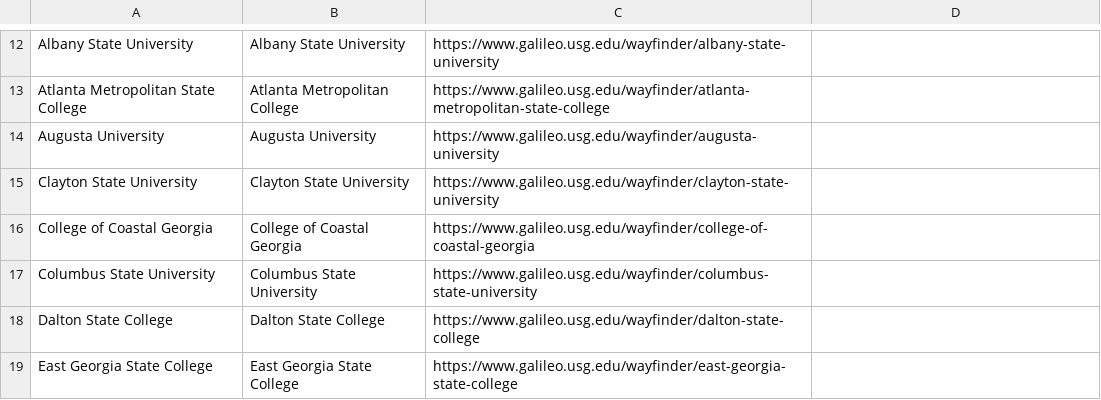
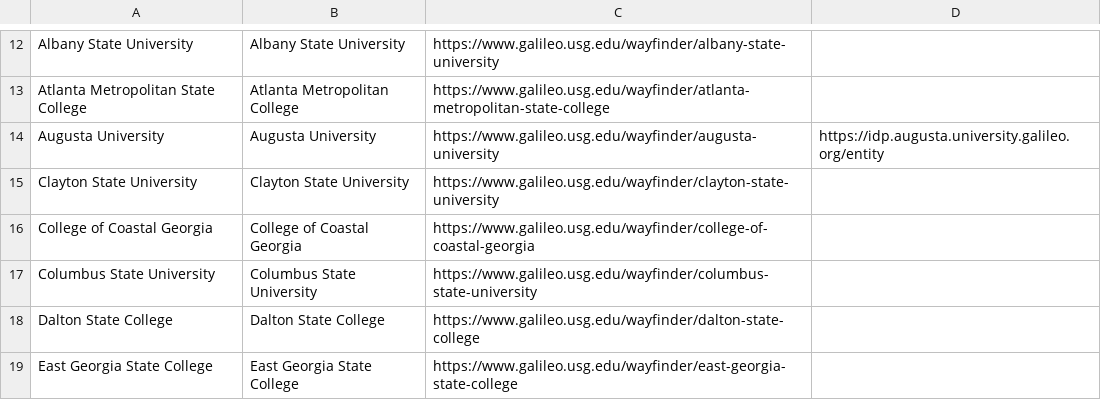
Before and after one commit to pembertonrw/my-organisation-urls, a CSV file: organisations.csv, drawn as a sheet; only a part is shown, gaps mark what is left out.

Commit message:
Adding entity id for augusta

```diff
--- a/organisations.csv
+++ b/organisations.csv
@@ -13,3 +13,3 @@ Albany State University,Albany State University,https://www.galileo.usg.edu/wayf
 Atlanta Metropolitan State College,Atlanta Metropolitan College,https://www.galileo.usg.edu/wayfinder/atlanta-metropolitan-state-college,
-Augusta University,Augusta University,https://www.galileo.usg.edu/wayfinder/augusta-university,
+Augusta University,Augusta University,https://www.galileo.usg.edu/wayfinder/augusta-university,https://idp.augusta.university.galileo.org/entity
 Clayton State University,Clayton State University,https://www.galileo.usg.edu/wayfinder/clayton-state-university,
```
